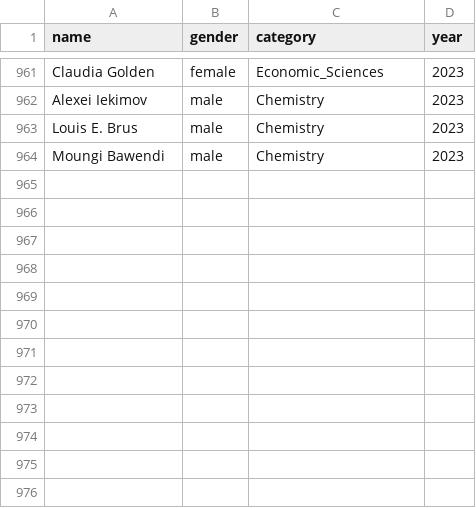
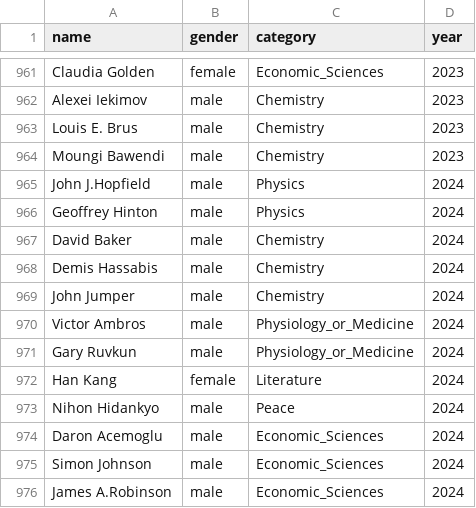
Before and after one commit to tix06/hugo5, a CSV file: content/docs/competences/calc/datas/nobels.csv, drawn as a sheet; only a part is shown, gaps mark what is left out; the diff names each change by its address in the sheet, - before the commit and + after, or states it on an @@ line.

```diff
--- a/content/docs/competences/calc/datas/nobels.csv
+++ b/content/docs/competences/calc/datas/nobels.csv
+row 965: John J.Hopfield | male | Physics | 2024
+row 966: Geoffrey Hinton | male | Physics | 2024
+row 967: David Baker | male | Chemistry | 2024
+row 968: Demis Hassabis | male | Chemistry | 2024
+row 969: John Jumper | male | Chemistry | 2024
+row 970: Victor Ambros | male | Physiology_or_Medicine | 2024
+row 971: Gary Ruvkun | male | Physiology_or_Medicine | 2024
+row 972: Han Kang | female | Literature | 2024
+row 973: Nihon Hidankyo | male | Peace | 2024
+row 974: Daron Acemoglu | male | Economic_Sciences | 2024
+row 975: Simon Johnson | male | Economic_Sciences | 2024
+row 976: James A.Robinson | male | Economic_Sciences | 2024
```
Also changed, not shown: 11 other files.
